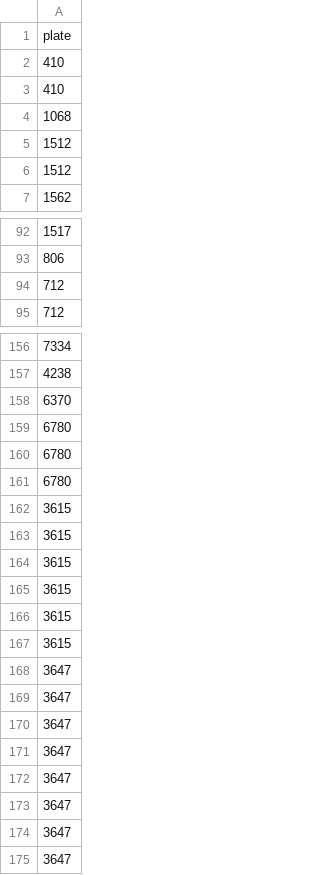
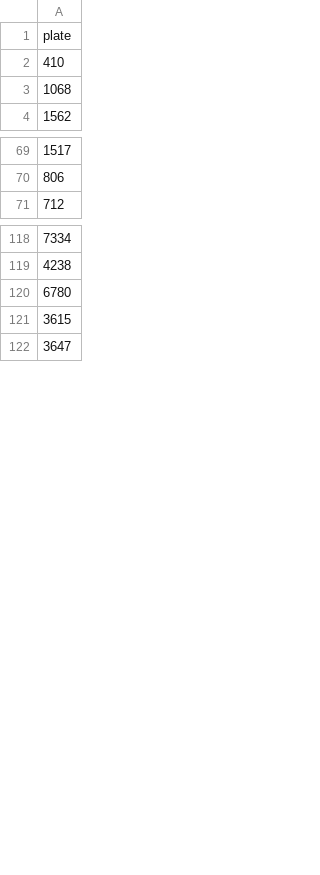
Before and after one commit to nadvornikjiri/HiSS-Cube, a CSV file: data/spectra_stripe.csv, drawn as a sheet; only a part is shown, gaps mark what is left out; removed rows and columns are numbered as before the commit, all else as after; the diff covers the shown part only; the diff names each change by its address in the sheet, - before the commit and + after, or states it on an @@ line.

Commit message:
modified filtered spectra stripe

```diff
--- a/data/spectra_stripe.csv
+++ b/data/spectra_stripe.csv
-row 3: 410
-row 5: 1512
-row 6: 1512
-row 94: 712
-row 158: 6370
-row 159: 6780
-row 160: 6780
-row 163: 3615
-row 164: 3615
-row 165: 3615
-row 166: 3615
-row 167: 3615
-row 168: 3647
-row 169: 3647
-row 170: 3647
-row 171: 3647
-row 172: 3647
-row 173: 3647
-row 174: 3647
```
Also changed, not shown: 34 removed rows and 1 moved row elsewhere in this file.
